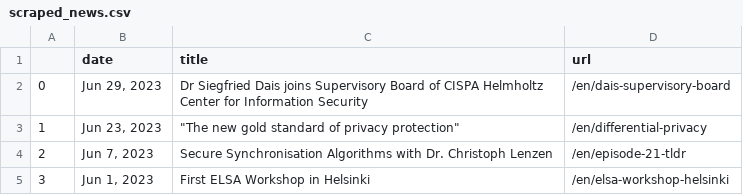
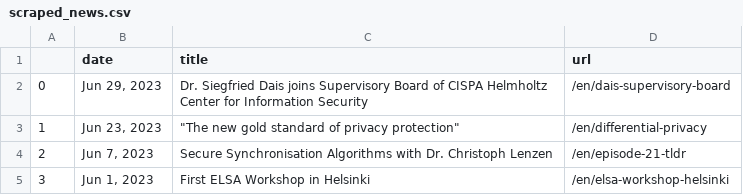
Before and after one commit to gbolduan/data_harvest, a CSV file: scraped_news.csv, drawn as a sheet; only a part is shown.

```diff
--- a/scraped_news.csv
+++ b/scraped_news.csv
@@ -1,3 +1,3 @@
 ,date,title,url
-0,"Jun 29, 2023",Dr Siegfried Dais joins Supervisory Board of CISPA Helmholtz Center for Information Security,/en/dais-supervisory-board
+0,"Jun 29, 2023",Dr. Siegfried Dais joins Supervisory Board of CISPA Helmholtz Center for Information Security,/en/dais-supervisory-board
 1,"Jun 23, 2023","""The new gold standard of privacy protection""",/en/differential-privacy
```
